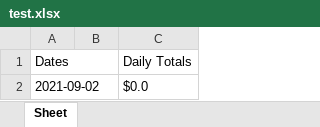
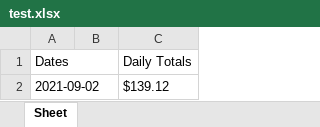
Before and after one commit to spinjrock/CHAS, an Excel workbook: dist/test.xlsx, sheet Sheet, drawn as a sheet; values as stored, in another font and other column widths than the file's, no borders; the diff names each change by its address in the sheet, - before the commit and + after, or states it on an @@ line.

```diff
--- a/dist/test.xlsx (sheet Sheet)
+++ b/dist/test.xlsx (sheet Sheet)
-C2 (Daily Totals): $0.0
+C2 (Daily Totals): $139.12
```
Also changed, not shown: 1 other file.
